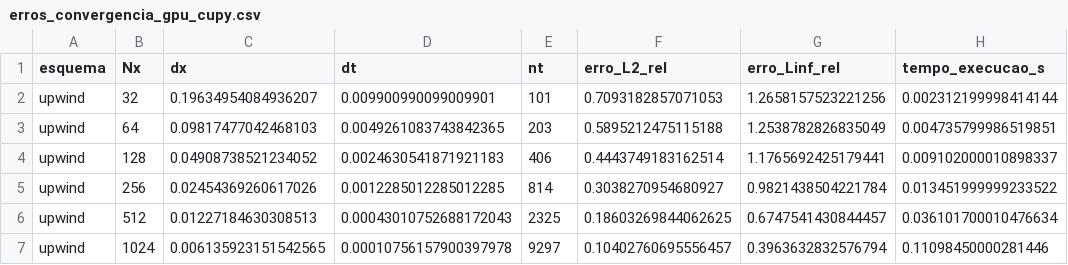
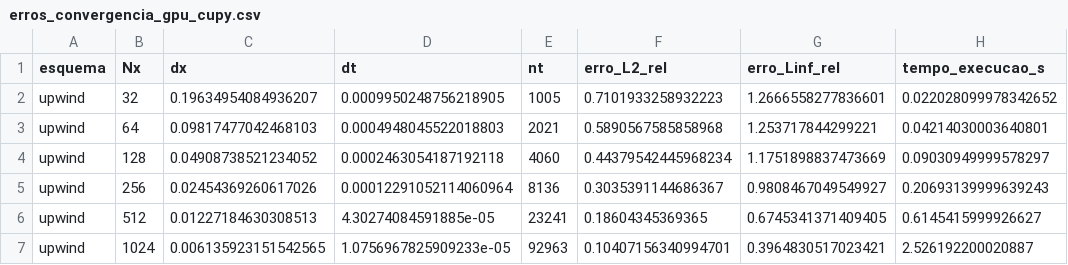
Before and after one commit to ggBittar/cfd-andreia, a CSV file: burguers/dados/erros_convergencia_gpu_cupy.csv, drawn as a sheet; only a part is shown; the diff covers the shown part only.

```diff
--- a/burguers/dados/erros_convergencia_gpu_cupy.csv
+++ b/burguers/dados/erros_convergencia_gpu_cupy.csv
@@ -1,7 +1,7 @@
 esquema,Nx,dx,dt,nt,erro_L2_rel,erro_Linf_rel,tempo_execucao_s
-upwind,32,0.19634954084936207,0.009900990099009901,101,0.7093182857071053,1.2658157523221256,0.002312199998414144
-upwind,64,0.09817477042468103,0.0049261083743842365,203,0.5895212475115188,1.2538782826835049,0.004735799986519851
-upwind,128,0.04908738521234052,0.0024630541871921183,406,0.4443749183162514,1.1765692425179441,0.009102000010898337
-upwind,256,0.02454369260617026,0.0012285012285012285,814,0.3038270954680927,0.9821438504221784,0.013451999999233522
-upwind,512,0.01227184630308513,0.00043010752688172043,2325,0.18603269844062625,0.6747541430844457,0.036101700010476634
-upwind,1024,0.006135923151542565,0.00010756157900397978,9297,0.10402760695556457,0.3963632832576794,0.11098450000281446
+upwind,32,0.19634954084936207,0.0009950248756218905,1005,0.7101933258932223,1.2666558277836601,0.022028099978342652
+upwind,64,0.09817477042468103,0.0004948045522018803,2021,0.5890567585858968,1.253717844299221,0.04214030003640801
+upwind,128,0.04908738521234052,0.0002463054187192118,4060,0.44379542445968234,1.1751898837473669,0.09030949999578297
+upwind,256,0.02454369260617026,0.00012291052114060964,8136,0.3035391144686367,0.9808467049549927,0.20693139999639243
+upwind,512,0.01227184630308513,4.30274084591885e-05,23241,0.18604345369365,0.6745341371409405,0.6145415999926627
+upwind,1024,0.006135923151542565,1.0756967825909233e-05,92963,0.10407156340994701,0.3964830517023421,2.526192200020887
```
Also changed, not shown: 46 edited cells elsewhere in this file, burguers/dados/comparacao_cpu_gpu_cupy.csv, burguers/dados/ordens_observadas_cupy.csv, 32 other files.
